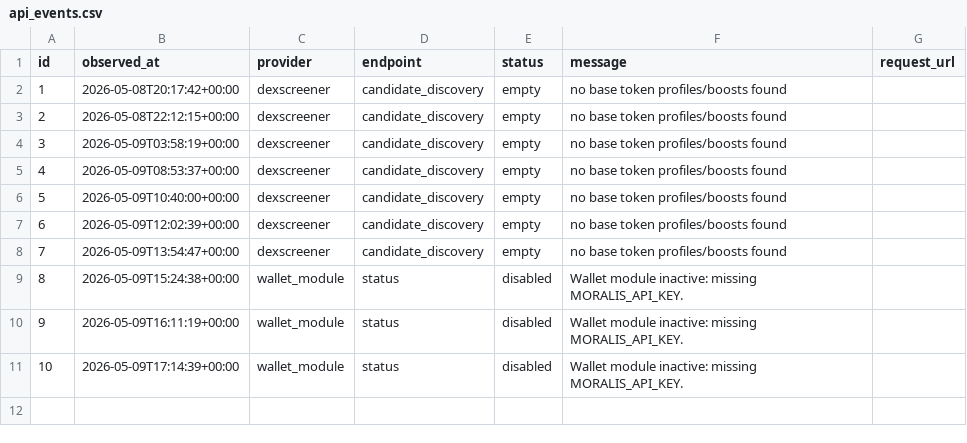
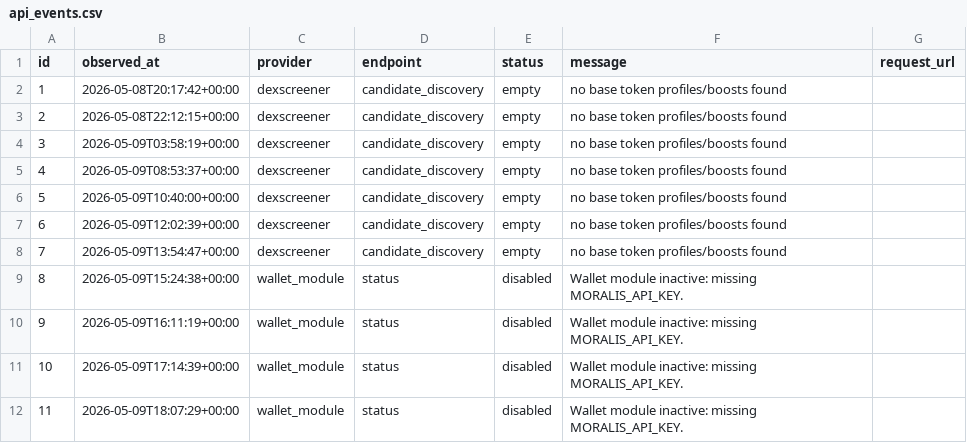
Before and after one commit to fatehchana17-create/crypto-signal-autopsy-v1, a CSV file: exports/api_events.csv, drawn as a sheet.

```diff
--- a/exports/api_events.csv
+++ b/exports/api_events.csv
@@ -11 +11,2 @@ id,observed_at,provider,endpoint,status,message,request_url
 10,2026-05-09T17:14:39+00:00,wallet_module,status,disabled,Wallet module inactive: missing MORALIS_API_KEY.,
+11,2026-05-09T18:07:29+00:00,wallet_module,status,disabled,Wallet module inactive: missing MORALIS_API_KEY.,
```
Also changed, not shown: exports/filter_results.csv, exports/outcome_snapshots.csv, 9 other files.
